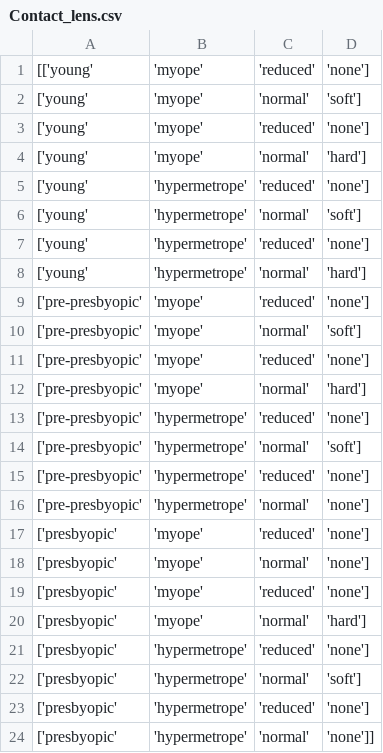
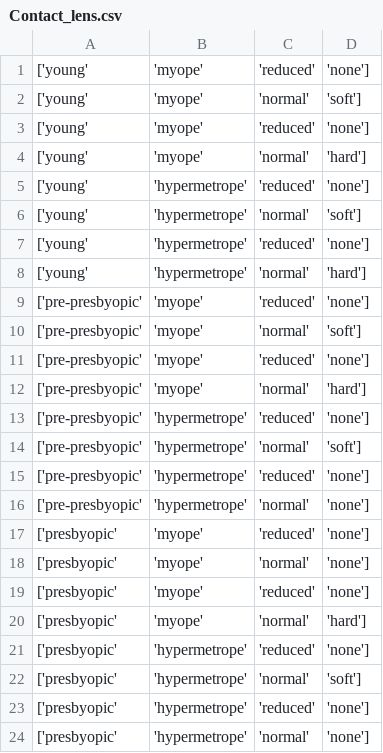
Before and after one commit to hpchuck/Data-Mining-Learning, a CSV file: Contact_lens.csv, drawn as a sheet.

Commit message:
Update Contact_lens.csv

```diff
--- a/Contact_lens.csv
+++ b/Contact_lens.csv
@@ -1,2 +1,2 @@
-[['young','myope','reduced','none'],
+['young','myope','reduced','none'],
 ['young','myope','normal','soft'],
@@ -23,2 +23,2 @@
 ['presbyopic','hypermetrope','reduced','none'],
-['presbyopic','hypermetrope','normal','none']]
+['presbyopic','hypermetrope','normal','none']
```
